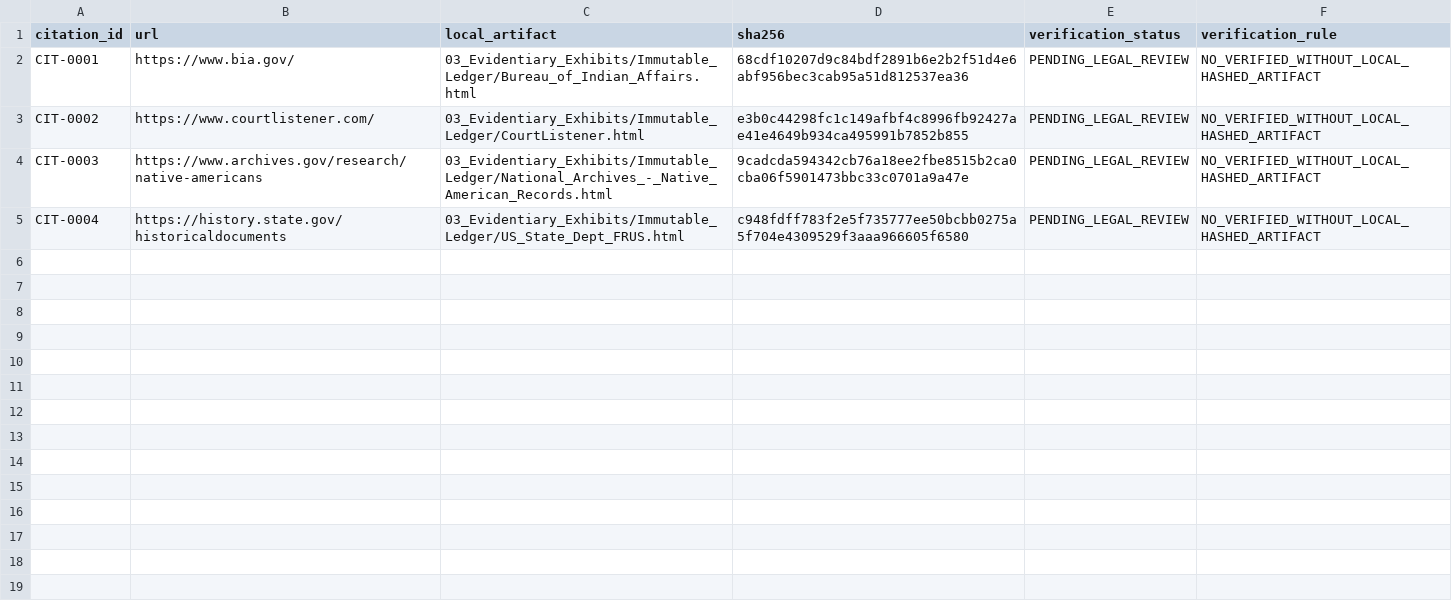
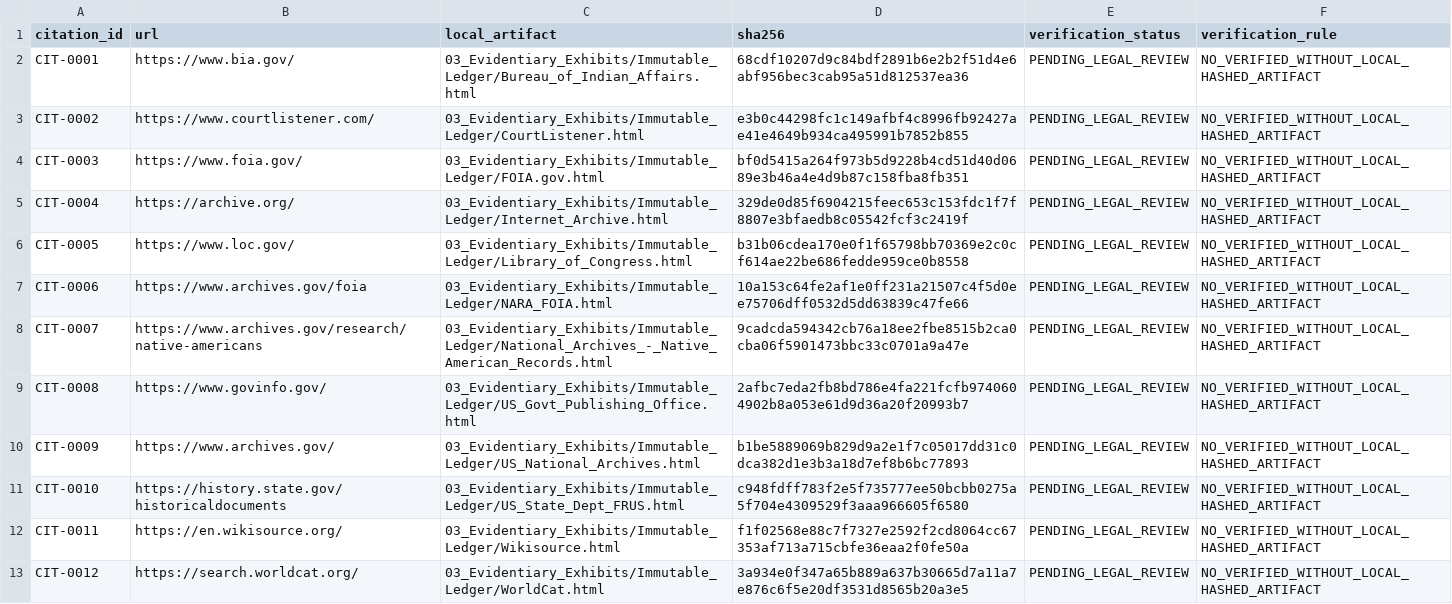
Before and after one commit to GlobalRestitutionAlliance/turtle-island-us-ca-utu-utu-gwaitu-paiute-tribe-of-the-bento-master-litigation, a CSV file: 03_Evidentiary_Exhibits/CITATION_INDEX.csv, drawn as a sheet.

Commit message:
Batch 2b: harvest expanded sources, citations, manifests

```diff
--- a/03_Evidentiary_Exhibits/CITATION_INDEX.csv
+++ b/03_Evidentiary_Exhibits/CITATION_INDEX.csv
@@ -3,3 +3,11 @@ CIT-0001,https://www.bia.gov/,03_Evidentiary_Exhibits/Immutable_Ledger/Bureau_of
 CIT-0002,https://www.courtlistener.com/,03_Evidentiary_Exhibits/Immutable_Ledger/CourtListener.html,e3b0c44298fc1c149afbf4c8996fb92427ae41e4649b934ca495991b7852b855,PENDING_LEGAL_REVIEW,NO_VERIFIED_WITHOUT_LOCAL_HASHED_ARTIFACT
-CIT-0003,https://www.archives.gov/research/native-americans,03_Evidentiary_Exhibits/Immutable_Ledger/National_Archives_-_Native_American_Records.html,9cadcda594342cb76a18ee2fbe8515b2ca0cba06f5901473bbc33c0701a9a47e,PENDING_LEGAL_REVIEW,NO_VERIFIED_WITHOUT_LOCAL_HASHED_ARTIFACT
-CIT-0004,https://history.state.gov/historicaldocuments,03_Evidentiary_Exhibits/Immutable_Ledger/US_State_Dept_FRUS.html,c948fdff783f2e5f735777ee50bcbb0275a5f704e4309529f3aaa966605f6580,PENDING_LEGAL_REVIEW,NO_VERIFIED_WITHOUT_LOCAL_HASHED_ARTIFACT
+CIT-0003,https://www.foia.gov/,03_Evidentiary_Exhibits/Immutable_Ledger/FOIA.gov.html,bf0d5415a264f973b5d9228b4cd51d40d0689e3b46a4e4d9b87c158fba8fb351,PENDING_LEGAL_REVIEW,NO_VERIFIED_WITHOUT_LOCAL_HASHED_ARTIFACT
+CIT-0004,https://archive.org/,03_Evidentiary_Exhibits/Immutable_Ledger/Internet_Archive.html,329de0d85f6904215feec653c153fdc1f7f8807e3bfaedb8c05542fcf3c2419f,PENDING_LEGAL_REVIEW,NO_VERIFIED_WITHOUT_LOCAL_HASHED_ARTIFACT
+CIT-0005,https://www.loc.gov/,03_Evidentiary_Exhibits/Immutable_Ledger/Library_of_Congress.html,b31b06cdea170e0f1f65798bb70369e2c0cf614ae22be686fedde959ce0b8558,PENDING_LEGAL_REVIEW,NO_VERIFIED_WITHOUT_LOCAL_HASHED_ARTIFACT
+CIT-0006,https://www.archives.gov/foia,03_Evidentiary_Exhibits/Immutable_Ledger/NARA_FOIA.html,10a153c64fe2af1e0ff231a21507c4f5d0ee75706dff0532d5dd63839c47fe66,PENDING_LEGAL_REVIEW,NO_VERIFIED_WITHOUT_LOCAL_HASHED_ARTIFACT
+CIT-0007,https://www.archives.gov/research/native-americans,03_Evidentiary_Exhibits/Immutable_Ledger/National_Archives_-_Native_American_Records.html,9cadcda594342cb76a18ee2fbe8515b2ca0cba06f5901473bbc33c0701a9a47e,PENDING_LEGAL_REVIEW,NO_VERIFIED_WITHOUT_LOCAL_HASHED_ARTIFACT
+CIT-0008,https://www.govinfo.gov/,03_Evidentiary_Exhibits/Immutable_Ledger/US_Govt_Publishing_Office.html,2afbc7eda2fb8bd786e4fa221fcfb9740604902b8a053e61d9d36a20f20993b7,PENDING_LEGAL_REVIEW,NO_VERIFIED_WITHOUT_LOCAL_HASHED_ARTIFACT
+CIT-0009,https://www.archives.gov/,03_Evidentiary_Exhibits/Immutable_Ledger/US_National_Archives.html,b1be5889069b829d9a2e1f7c05017dd31c0dca382d1e3b3a18d7ef8b6bc77893,PENDING_LEGAL_REVIEW,NO_VERIFIED_WITHOUT_LOCAL_HASHED_ARTIFACT
+CIT-0010,https://history.state.gov/historicaldocuments,03_Evidentiary_Exhibits/Immutable_Ledger/US_State_Dept_FRUS.html,c948fdff783f2e5f735777ee50bcbb0275a5f704e4309529f3aaa966605f6580,PENDING_LEGAL_REVIEW,NO_VERIFIED_WITHOUT_LOCAL_HASHED_ARTIFACT
+CIT-0011,https://en.wikisource.org/,03_Evidentiary_Exhibits/Immutable_Ledger/Wikisource.html,f1f02568e88c7f7327e2592f2cd8064cc67353af713a715cbfe36eaa2f0fe50a,PENDING_LEGAL_REVIEW,NO_VERIFIED_WITHOUT_LOCAL_HASHED_ARTIFACT
+CIT-0012,https://search.worldcat.org/,03_Evidentiary_Exhibits/Immutable_Ledger/WorldCat.html,3a934e0f347a65b889a637b30665d7a11a7e876c6f5e20df3531d8565b20a3e5,PENDING_LEGAL_REVIEW,NO_VERIFIED_WITHOUT_LOCAL_HASHED_ARTIFACT
```
Also changed, not shown: 32 other files.
